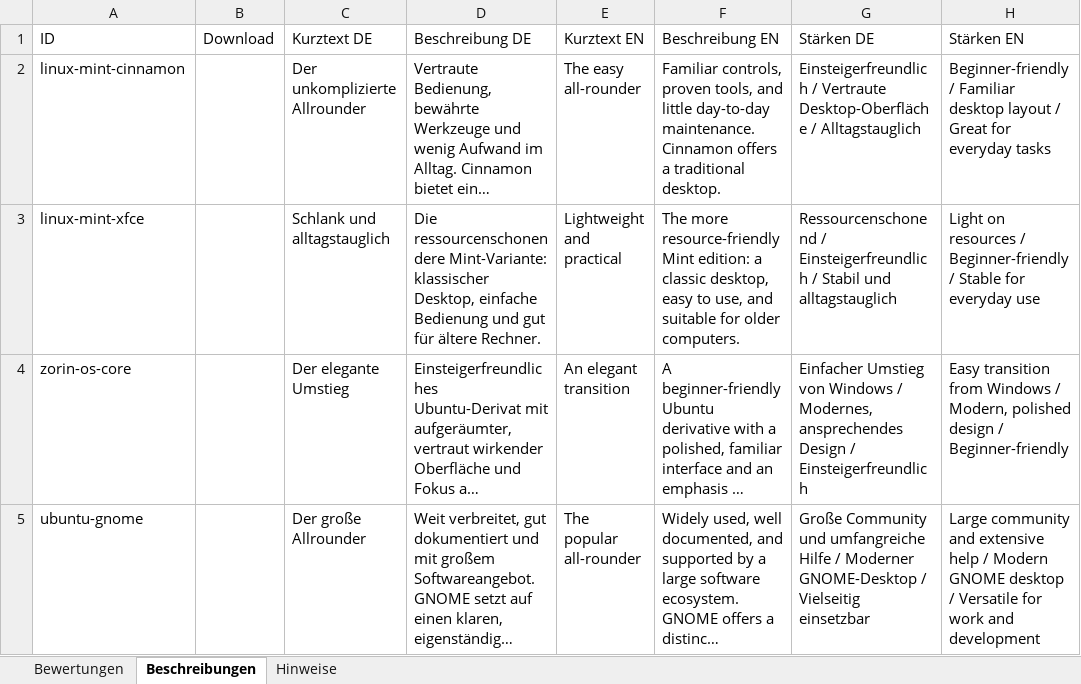
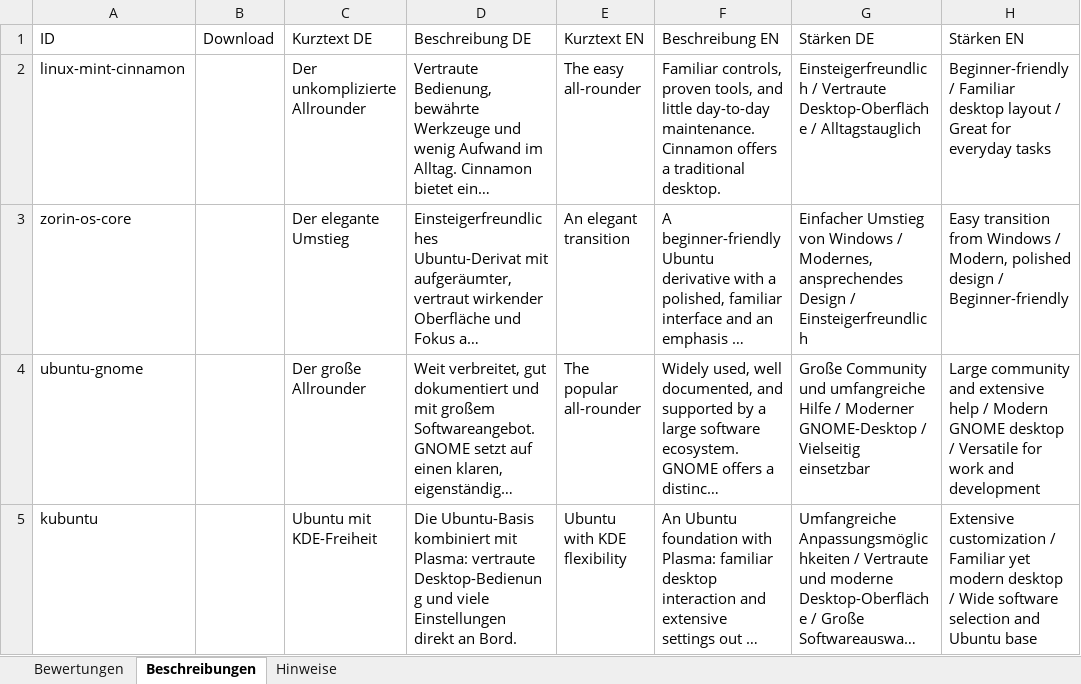
Before and after one commit to ff4f-git/distrochooser, an Excel workbook: data/punktematrix.xlsx, sheet Beschreibungen, drawn as a sheet; only a part is shown; the shorter side is filled out with more unchanged rows; long unchanged cells end in …; values as stored, in another font and other column widths than the file's, no borders; the diff names each change by its address in the sheet, - before the commit and + after, or states it on an @@ line.

```diff
--- a/data/punktematrix.xlsx (sheet Beschreibungen)
+++ b/data/punktematrix.xlsx (sheet Beschreibungen)
-row 3: linux-mint-xfce |  | Schlank und alltagstauglich | Die ressourcenschonendere Mint-Variante: klassischer Desktop, einfache Bedienung und gut für ältere Rechner. | Lightweight and practical | The more resource-friendly Mint edition: a classic desktop, easy to use, and suitable for older computers. | Ressourcenschonend / Einsteigerfreundlich / Stabil und alltagstauglich | Light on resources / Beginner-friendly / Stable for everyday use
```
Also changed, not shown: sheet Bewertungen, sheet Hinweise, 12 other files.
